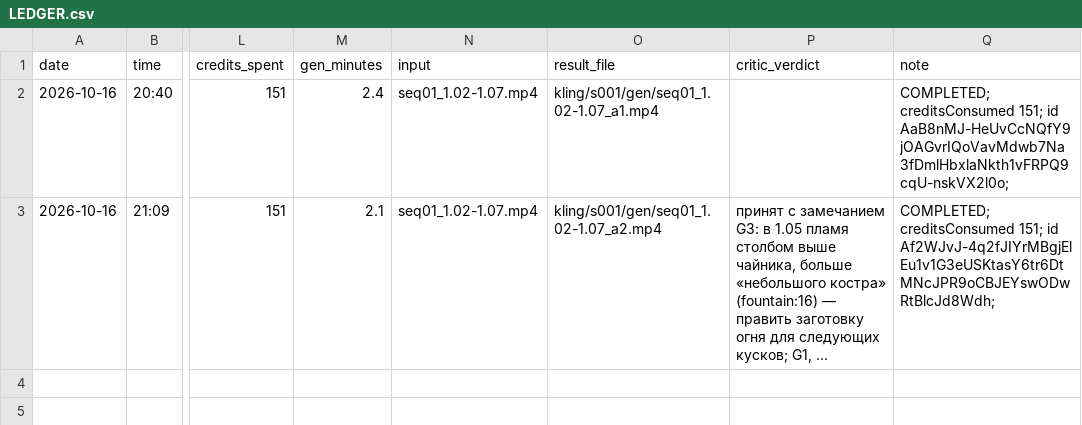
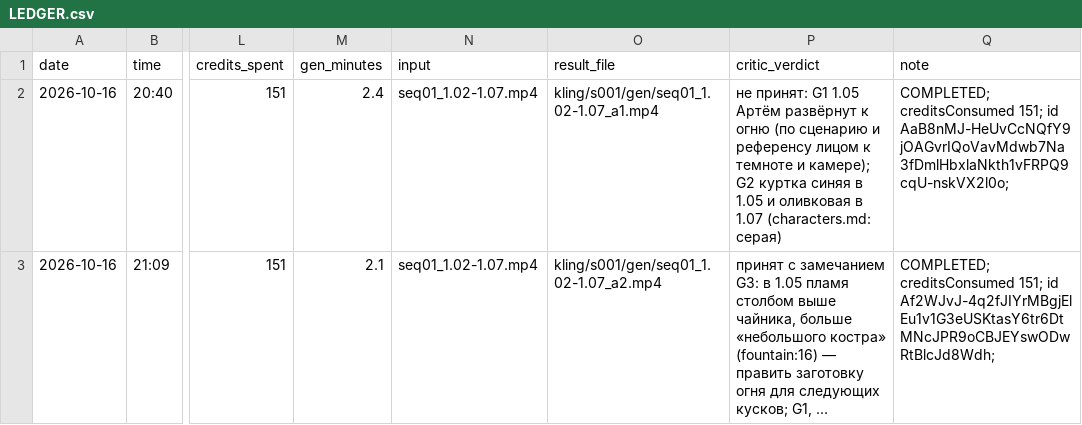
Before and after one commit to IvanGrigin/Metro2033, a CSV file: screenplay/env-review/renders/kling/LEDGER.csv, drawn as a sheet; only a part is shown, gaps mark what is left out; long unchanged cells end in …; the diff names each change by its address in the sheet, - before the commit and + after, or states it on an @@ line.

```diff
--- a/screenplay/env-review/renders/kling/LEDGER.csv
+++ b/screenplay/env-review/renders/kling/LEDGER.csv
-P2 (critic_verdict): (empty)
+P2 (critic_verdict): не принят: G1 1.05 Артём развёрнут к огню (по сценарию и референсу лицом к темноте и камере); G2 куртка синяя в 1.05 и оливковая в 1.07 (characters.md: серая)
```
